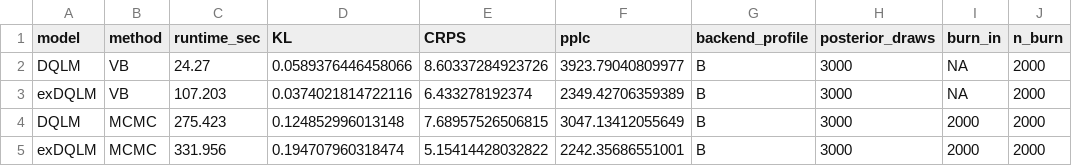
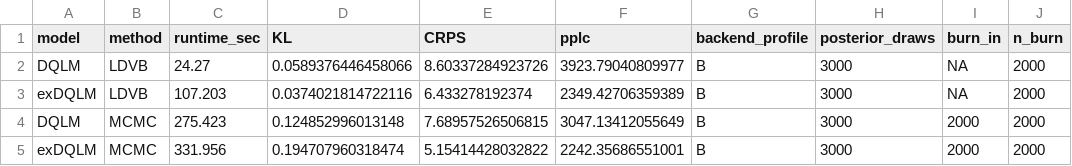
Before and after one commit to AntonioAPDL/exdqlm---Article, a CSV file: analysis/manuscript/outputs/tables/ex2_dynamic_benchmark.csv, drawn as a sheet; only a part is shown; the diff names each change by its address in the sheet, - before the commit and + after, or states it on an @@ line.

```diff
--- a/analysis/manuscript/outputs/tables/ex2_dynamic_benchmark.csv
+++ b/analysis/manuscript/outputs/tables/ex2_dynamic_benchmark.csv
-B2:B3 (method): VB
+B2:B3 (method): LDVB
```
Also changed, not shown: analysis/manuscript/outputs/tables/ex4static_summary.csv, analysis/manuscript/outputs/tables/manuscript_repro_notes.csv, 12 other files.
